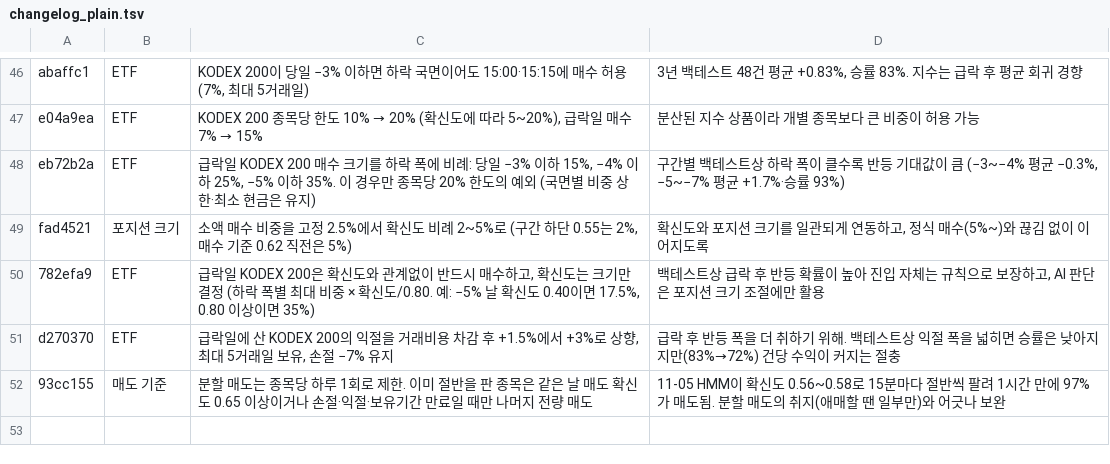
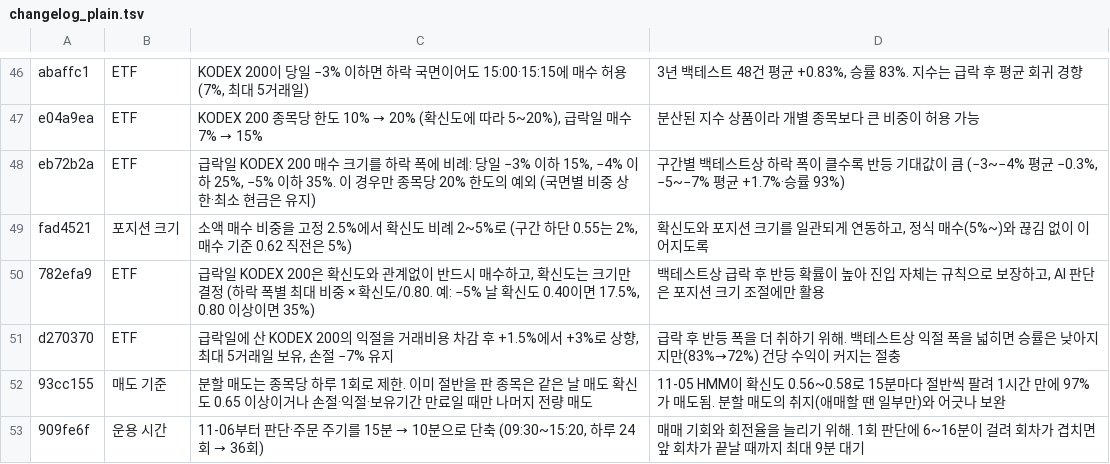
Before and after one commit to isopink/hynix-298f, a TSV file: reports/changelog_plain.tsv, drawn as a sheet; only a part is shown, gaps mark what is left out.

```diff
--- a/reports/changelog_plain.tsv
+++ b/reports/changelog_plain.tsv
@@ -52 +52,2 @@ d270370	ETF	급락일에 산 KODEX 200의 익절을 거래비용 차감 후 +1.5
 93cc155	매도 기준	분할 매도는 종목당 하루 1회로 제한. 이미 절반을 판 종목은 같은 날 매도 확신도 0.65 이상이거나 손절·익절·보유기간 만료일 때만 나머지 전량 매도	11-05 HMM이 확신도 0.56~0.58로 15분마다 절반씩 팔려 1시간 만에 97%가 매도됨. 분할 매도의 취지(애매할 땐 일부만)와 어긋나 보완
+909fe6f	운용 시간	11-06부터 판단·주문 주기를 15분 → 10분으로 단축 (09:30~15:20, 하루 24회 → 36회)	매매 기회와 회전율을 늘리기 위해. 1회 판단에 6~16분이 걸려 회차가 겹치면 앞 회차가 끝날 때까지 최대 9분 대기
```
Also changed, not shown: reports/week1/changes.tsv, 2 other files.
